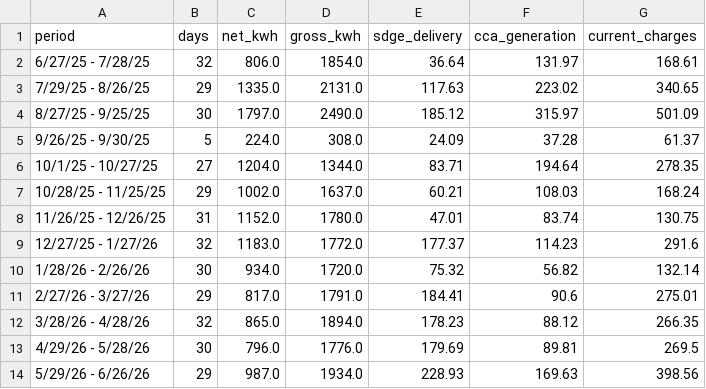
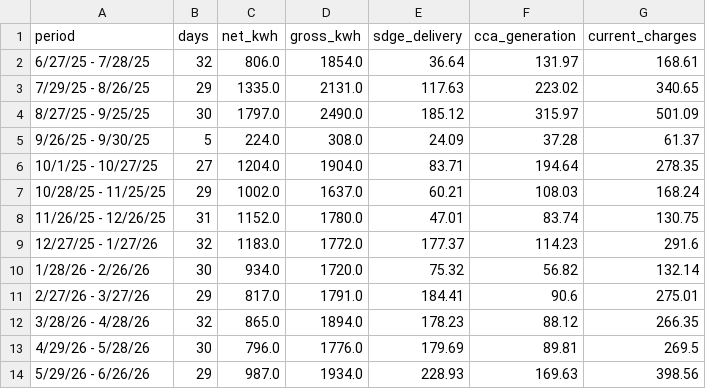
Before and after one commit to ookla-ariel-ride/SDGE-Analysis, a CSV file: data/electric_bill_summary.csv, drawn as a sheet.

Commit message:
Add analysis/parse_bills.py: committed parser for the detailed bill PDFs, closing the S9 gap where the bill summaries had no regenerating script.
Extends the bill corpus from 12 to 25 statements per fuel (26 electric billing periods, 763 continuous days, no gaps) and emits three new de-identified artifacts: per-period electric and gas tables plus a long-format TOU detail table carrying the kWh and $/kWh as printed on each bill.

Reproduction gate: gas_bill_summary.csv regenerates byte-identically and electric_bill_summary.csv reproduces 12 of 13 rows exactly. The thirteenth is a correction the gate surfaced - the original in-session extraction recorded gross_kwh 1344 for 10/1/25-10/27/25 where the statement prints 1904 twice (NBC usage line and the Wildfire Fund Charge basis). No script reads this artifact and the value appears in no published figure, so nothing downstream moves; net kWh, all charges, the 365-day coverage and the $3,282.22 total are unchanged.

Also records that generation billing changed provider mid-corpus: SDG&E bundled through the 11/26/24-12/26/24 period, CEA from 12/27/24 onward.

```diff
--- a/data/electric_bill_summary.csv
+++ b/data/electric_bill_summary.csv
@@ -5,3 +5,3 @@ period,days,net_kwh,gross_kwh,sdge_delivery,cca_generation,current_charges
 9/26/25 - 9/30/25,5,224.0,308.0,24.09,37.28,61.37
-10/1/25 - 10/27/25,27,1204.0,1344.0,83.71,194.64,278.35
+10/1/25 - 10/27/25,27,1204.0,1904.0,83.71,194.64,278.35
 10/28/25 - 11/25/25,29,1002.0,1637.0,60.21,108.03,168.24
```
Also changed, not shown: 7 other files.
